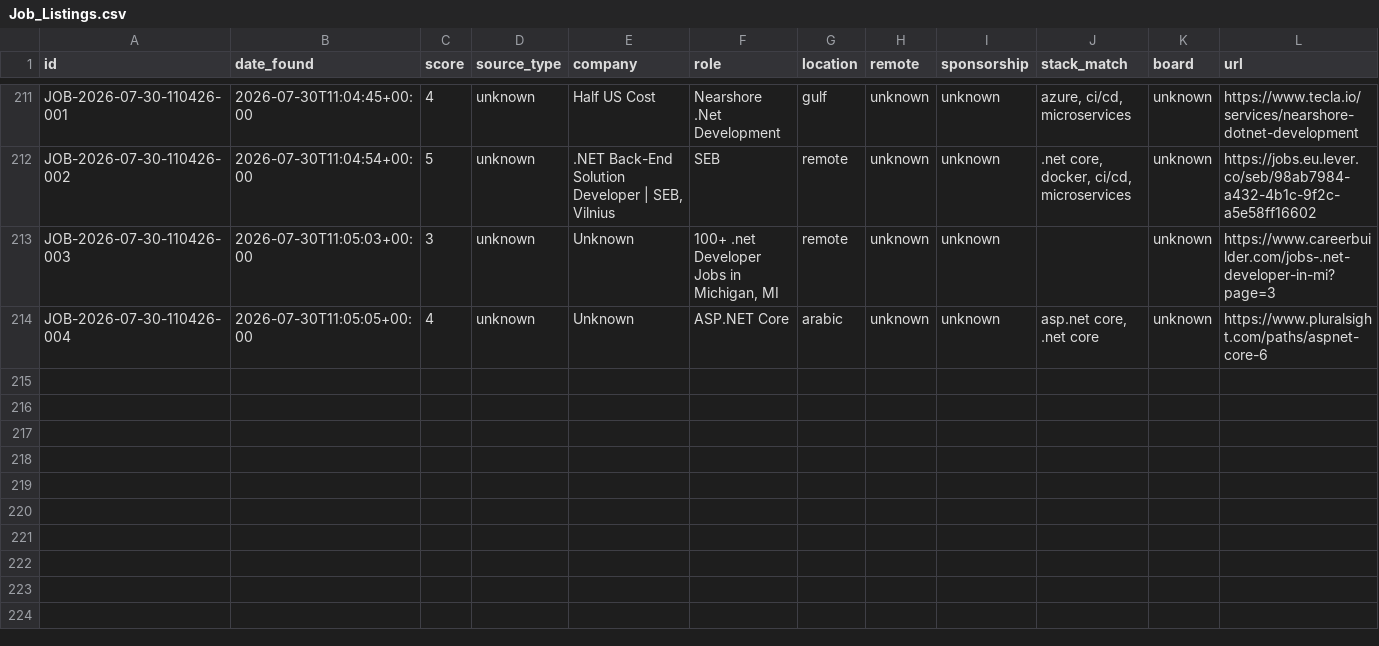
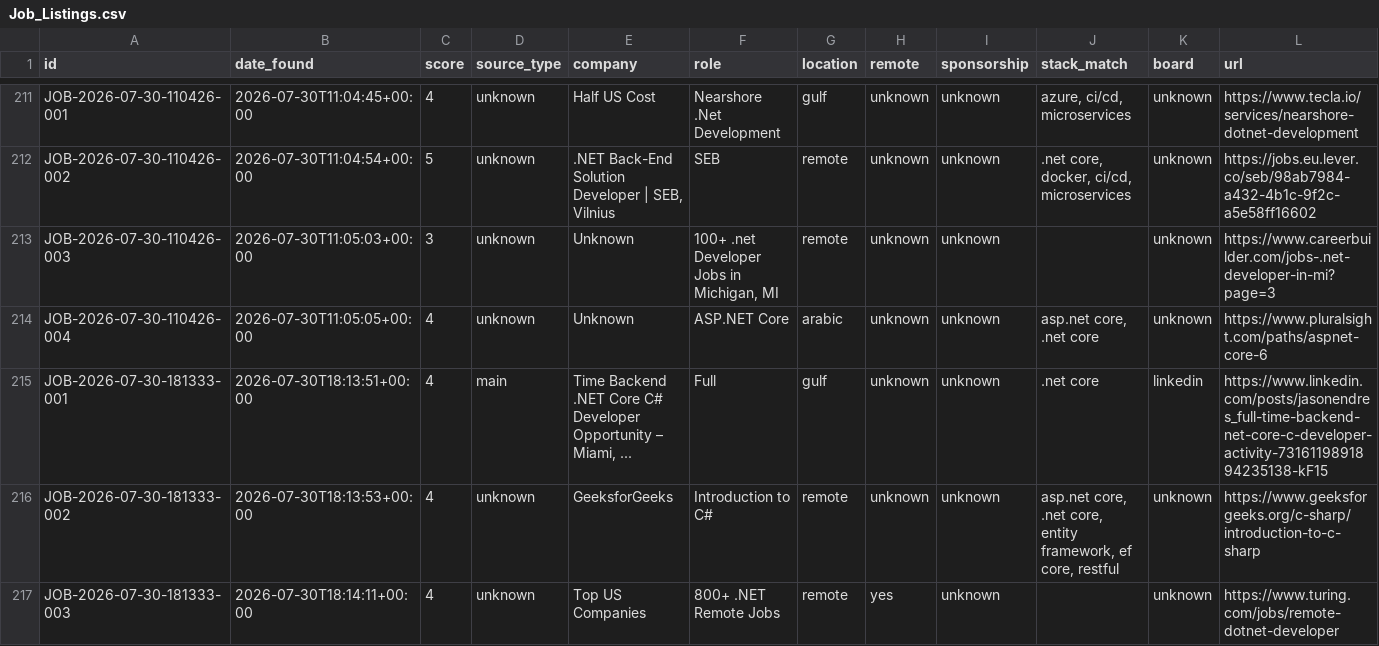
Before and after one commit to MahmoudElHassan/job-hunter, a CSV file: data/Job_Listings.csv, drawn as a sheet; only a part is shown, gaps mark what is left out; rows hold the shown columns only; the diff names each change by its address in the sheet, - before the commit and + after, or states it on an @@ line.

```diff
--- a/data/Job_Listings.csv
+++ b/data/Job_Listings.csv
+row 215: JOB-2026-07-30-181333-001 | 2026-07-30T18:13:51+00:00 | 4 | main | Time Backend .NET Core C# Developer Opportunity – Miami, ... | Full | gulf | unknown | unknown | .net core | linkedin | https://www.linkedin.com/posts/jasonendres_full-time-backend-net-core-c-developer-activity-7316119891894235138-kF15
+row 216: JOB-2026-07-30-181333-002 | 2026-07-30T18:13:53+00:00 | 4 | unknown | GeeksforGeeks | Introduction to C# | remote | unknown | unknown | asp.net core, .net core, entity framework, ef core, restful | unknown | https://www.geeksforgeeks.org/c-sharp/introduction-to-c-sharp
+row 217: JOB-2026-07-30-181333-003 | 2026-07-30T18:14:11+00:00 | 4 | unknown | Top US Companies | 800+ .NET Remote Jobs | remote | yes | unknown |  | unknown | https://www.turing.com/jobs/remote-dotnet-developer
```
Also changed, not shown: 1 other file.
